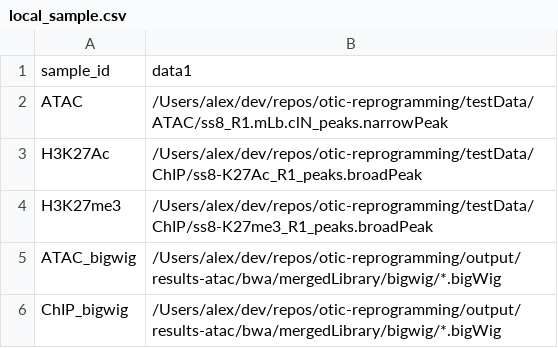
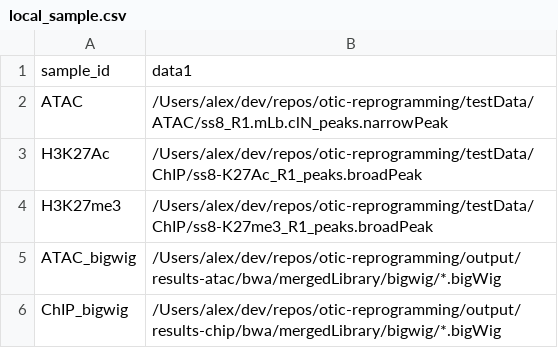
Before and after one commit to alexthiery/otic-reprogramming, a CSV file: workflows/peak_intersect/local_sample.csv, drawn as a sheet.

Commit message:
add bigwig to sample ids

```diff
--- a/workflows/peak_intersect/local_sample.csv
+++ b/workflows/peak_intersect/local_sample.csv
@@ -5,2 +5,2 @@ H3K27me3,/Users/alex/dev/repos/otic-reprogramming/testData/ChIP/ss8-K27me3_R1_pe
 ATAC_bigwig,/Users/alex/dev/repos/otic-reprogramming/output/results-atac/bwa/mergedLibrary/bigwig/*.bigWig
-ChIP_bigwig,/Users/alex/dev/repos/otic-reprogramming/output/results-atac/bwa/mergedLibrary/bigwig/*.bigWig
+ChIP_bigwig,/Users/alex/dev/repos/otic-reprogramming/output/results-chip/bwa/mergedLibrary/bigwig/*.bigWig
```
